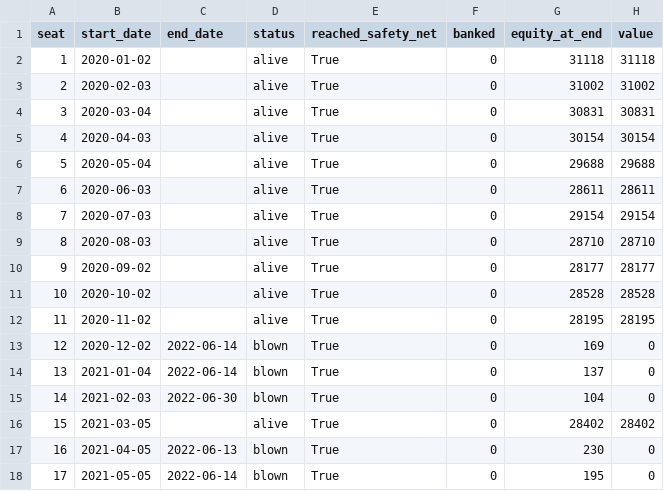
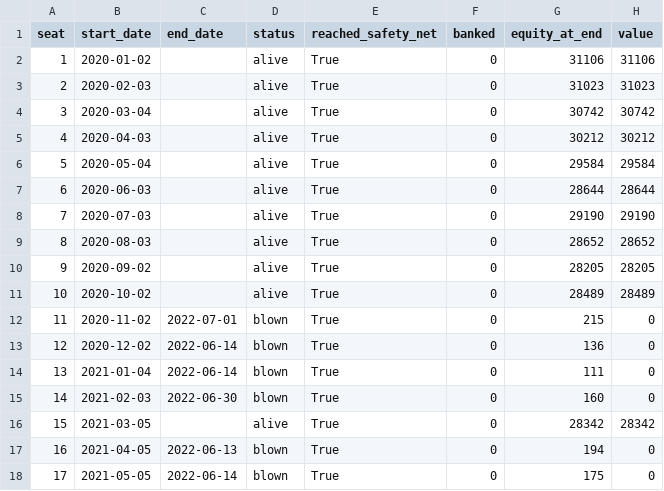
Before and after one commit to Soho36/Accounts_staggering, a CSV file: results/farming_subscription_seats.csv, drawn as a sheet; only a part is shown; the diff covers the shown part only.

```diff
--- a/results/farming_subscription_seats.csv
+++ b/results/farming_subscription_seats.csv
@@ -1,18 +1,18 @@
 seat,start_date,end_date,status,reached_safety_net,banked,equity_at_end,value
-1,2020-01-02,,alive,True,0,31118,31118
-2,2020-02-03,,alive,True,0,31002,31002
-3,2020-03-04,,alive,True,0,30831,30831
-4,2020-04-03,,alive,True,0,30154,30154
-5,2020-05-04,,alive,True,0,29688,29688
-6,2020-06-03,,alive,True,0,28611,28611
-7,2020-07-03,,alive,True,0,29154,29154
-8,2020-08-03,,alive,True,0,28710,28710
-9,2020-09-02,,alive,True,0,28177,28177
-10,2020-10-02,,alive,True,0,28528,28528
-11,2020-11-02,,alive,True,0,28195,28195
-12,2020-12-02,2022-06-14,blown,True,0,169,0
-13,2021-01-04,2022-06-14,blown,True,0,137,0
-14,2021-02-03,2022-06-30,blown,True,0,104,0
-15,2021-03-05,,alive,True,0,28402,28402
-16,2021-04-05,2022-06-13,blown,True,0,230,0
-17,2021-05-05,2022-06-14,blown,True,0,195,0
+1,2020-01-02,,alive,True,0,31106,31106
+2,2020-02-03,,alive,True,0,31023,31023
+3,2020-03-04,,alive,True,0,30742,30742
+4,2020-04-03,,alive,True,0,30212,30212
+5,2020-05-04,,alive,True,0,29584,29584
+6,2020-06-03,,alive,True,0,28644,28644
+7,2020-07-03,,alive,True,0,29190,29190
+8,2020-08-03,,alive,True,0,28652,28652
+9,2020-09-02,,alive,True,0,28205,28205
+10,2020-10-02,,alive,True,0,28489,28489
+11,2020-11-02,2022-07-01,blown,True,0,215,0
+12,2020-12-02,2022-06-14,blown,True,0,136,0
+13,2021-01-04,2022-06-14,blown,True,0,111,0
+14,2021-02-03,2022-06-30,blown,True,0,160,0
+15,2021-03-05,,alive,True,0,28342,28342
+16,2021-04-05,2022-06-13,blown,True,0,194,0
+17,2021-05-05,2022-06-14,blown,True,0,175,0
```
Also changed, not shown: 1 added row and 13 edited cells elsewhere in this file, results/farming_book_seats.csv, results/farming_withdrawal_policies.csv, 4 other files.
